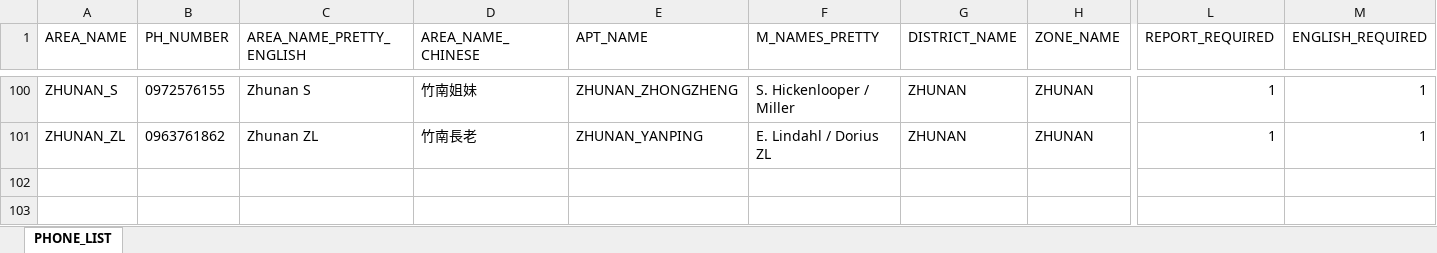
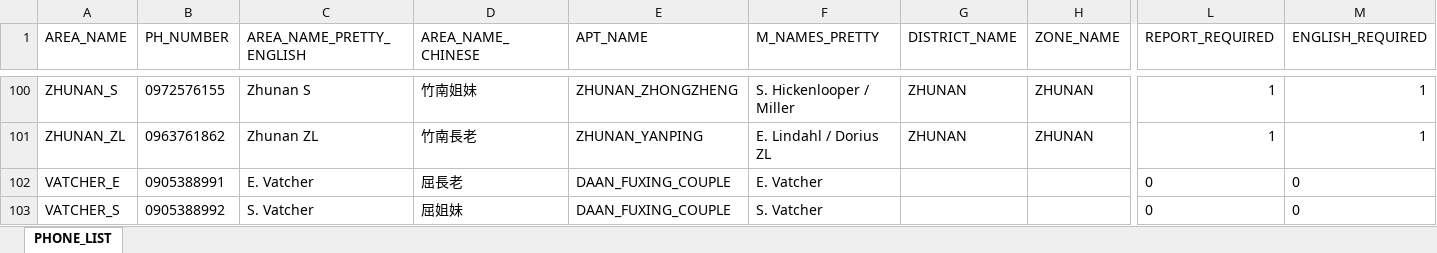
Before and after one commit to taiwantaipeimission/ARPS, an Excel workbook: config/phone_list.xlsx, sheet PHONE_LIST, drawn as a sheet; only a part is shown, gaps mark what is left out; values as stored, in another font and other column widths than the file's, no borders; conditional formats not drawn; rows hold the shown columns only; the diff names each change by its address in the sheet, - before the commit and + after, or states it on an @@ line.

Commit message:
Add Vatchers to phone list

```diff
--- a/config/phone_list.xlsx (sheet PHONE_LIST)
+++ b/config/phone_list.xlsx (sheet PHONE_LIST)
+row 102: VATCHER_E | 0905388991 | E. Vatcher | 屈長老 | DAAN_FUXING_COUPLE | E. Vatcher |  |  | 0 | 0
+row 103: VATCHER_S | 0905388992 | S. Vatcher | 屈姐妹 | DAAN_FUXING_COUPLE | S. Vatcher |  |  | 0 | 0
```
Also changed, not shown: 1 other file.
